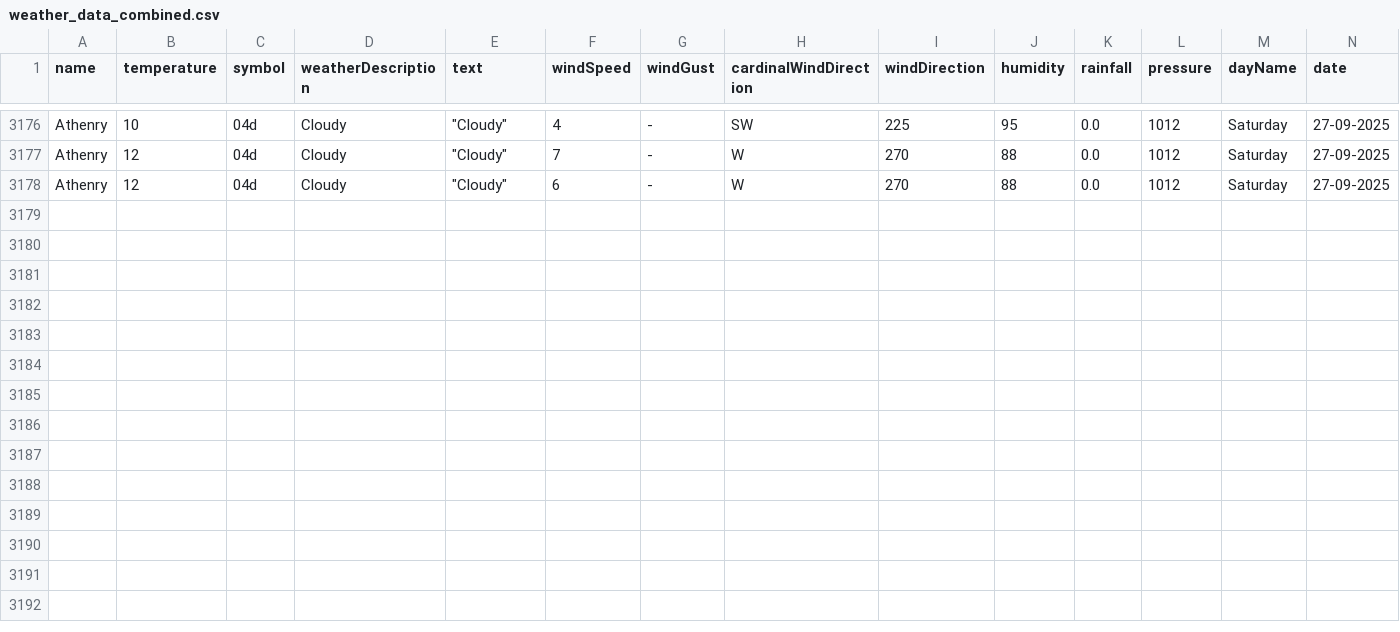
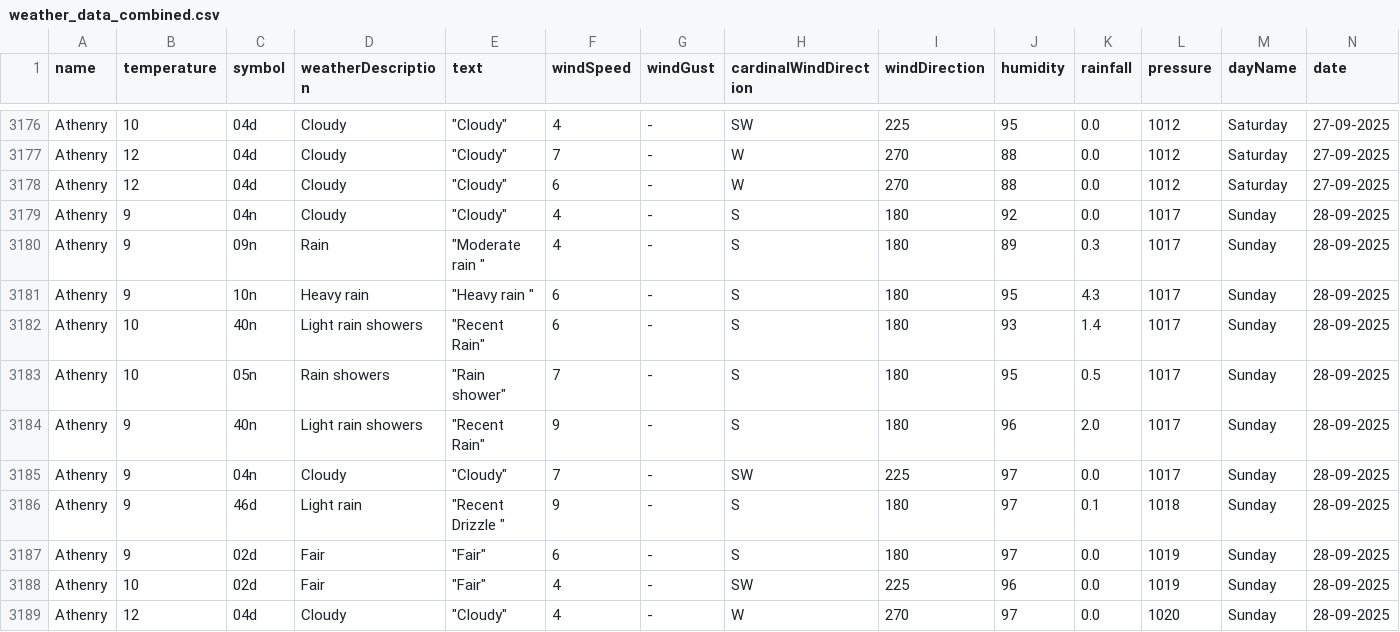
Before and after one commit to Sxnds01/computer-infrastructure-work, a CSV file: weather_data_combined.csv, drawn as a sheet; only a part is shown, gaps mark what is left out; rows hold the shown columns only; the diff names each change by its address in the sheet, - before the commit and + after, or states it on an @@ line.

```diff
--- a/weather_data_combined.csv
+++ b/weather_data_combined.csv
+row 3179: Athenry | 9 | 04n | Cloudy | "Cloudy" | 4 | - | S | 180 | 92 | 0.0 | 1017 | Sunday | 28-09-2025
+row 3180: Athenry | 9 | 09n | Rain | "Moderate rain " | 4 | - | S | 180 | 89 | 0.3 | 1017 | Sunday | 28-09-2025
+row 3181: Athenry | 9 | 10n | Heavy rain | "Heavy rain " | 6 | - | S | 180 | 95 | 4.3 | 1017 | Sunday | 28-09-2025
+row 3182: Athenry | 10 | 40n | Light rain showers | "Recent Rain" | 6 | - | S | 180 | 93 | 1.4 | 1017 | Sunday | 28-09-2025
+row 3183: Athenry | 10 | 05n | Rain showers | "Rain shower" | 7 | - | S | 180 | 95 | 0.5 | 1017 | Sunday | 28-09-2025
+row 3184: Athenry | 9 | 40n | Light rain showers | "Recent Rain" | 9 | - | S | 180 | 96 | 2.0 | 1017 | Sunday | 28-09-2025
+row 3185: Athenry | 9 | 04n | Cloudy | "Cloudy" | 7 | - | SW | 225 | 97 | 0.0 | 1017 | Sunday | 28-09-2025
+row 3186: Athenry | 9 | 46d | Light rain | "Recent Drizzle " | 9 | - | S | 180 | 97 | 0.1 | 1018 | Sunday | 28-09-2025
+row 3187: Athenry | 9 | 02d | Fair | "Fair" | 6 | - | S | 180 | 97 | 0.0 | 1019 | Sunday | 28-09-2025
+row 3188: Athenry | 10 | 02d | Fair | "Fair" | 4 | - | SW | 225 | 96 | 0.0 | 1019 | Sunday | 28-09-2025
+row 3189: Athenry | 12 | 04d | Cloudy | "Cloudy" | 4 | - | W | 270 | 97 | 0.0 | 1020 | Sunday | 28-09-2025
```
Also changed, not shown: 2 other files.
